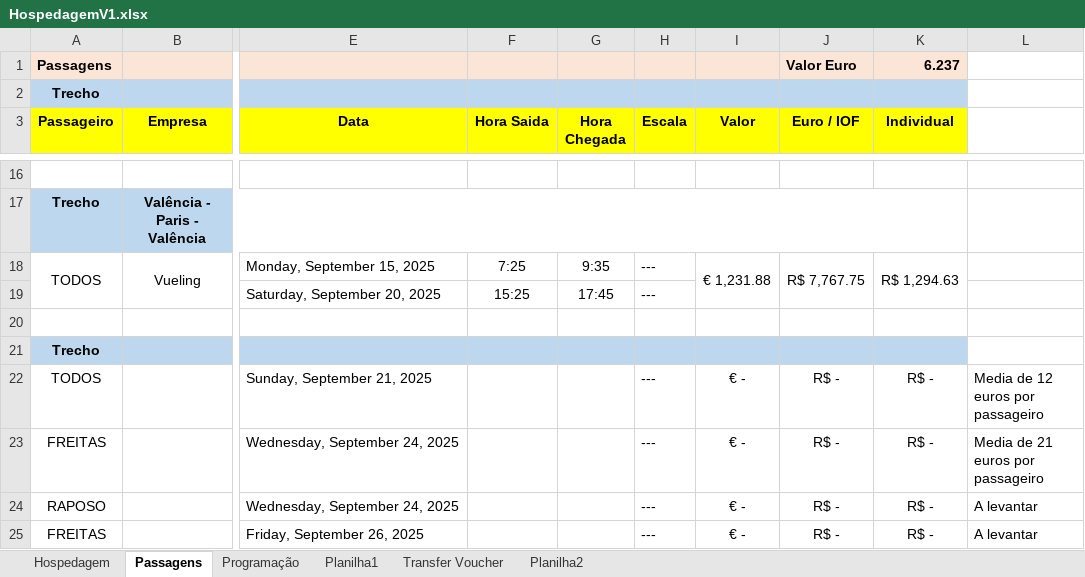
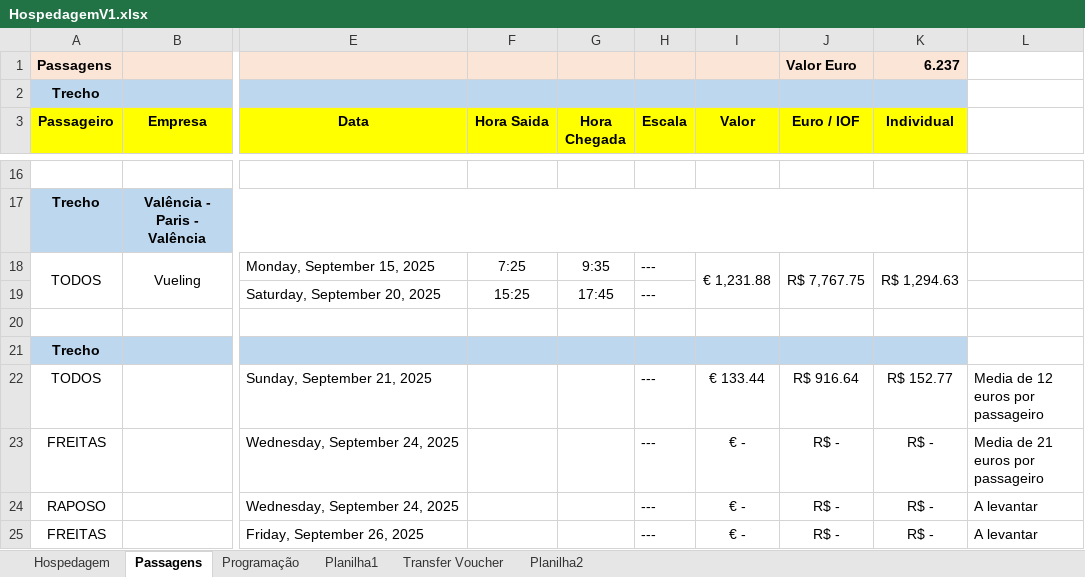
Before and after one commit to rwlc71/espanha2019, an Excel workbook: HospedagemV1.xlsx, sheet Passagens, drawn as a sheet; only a part is shown, gaps mark what is left out; values as stored, in another font and other column widths than the file's, no borders; the diff names each change by its address in the sheet, - before the commit and + after, or states it on an @@ line.

```diff
--- a/HospedagemV1.xlsx (sheet Passagens)
+++ b/HospedagemV1.xlsx (sheet Passagens)
-I22 (Valor): € -
+I22 (Valor): € 133.44
-J22 (Euro / IOF): R$ -
+J22 (Euro / IOF): R$ 916.64
-K22 (Individual): R$ -
+K22 (Individual): R$ 152.77
```
Also changed, not shown: sheet Transfer Voucher, formulas that keep their value.
